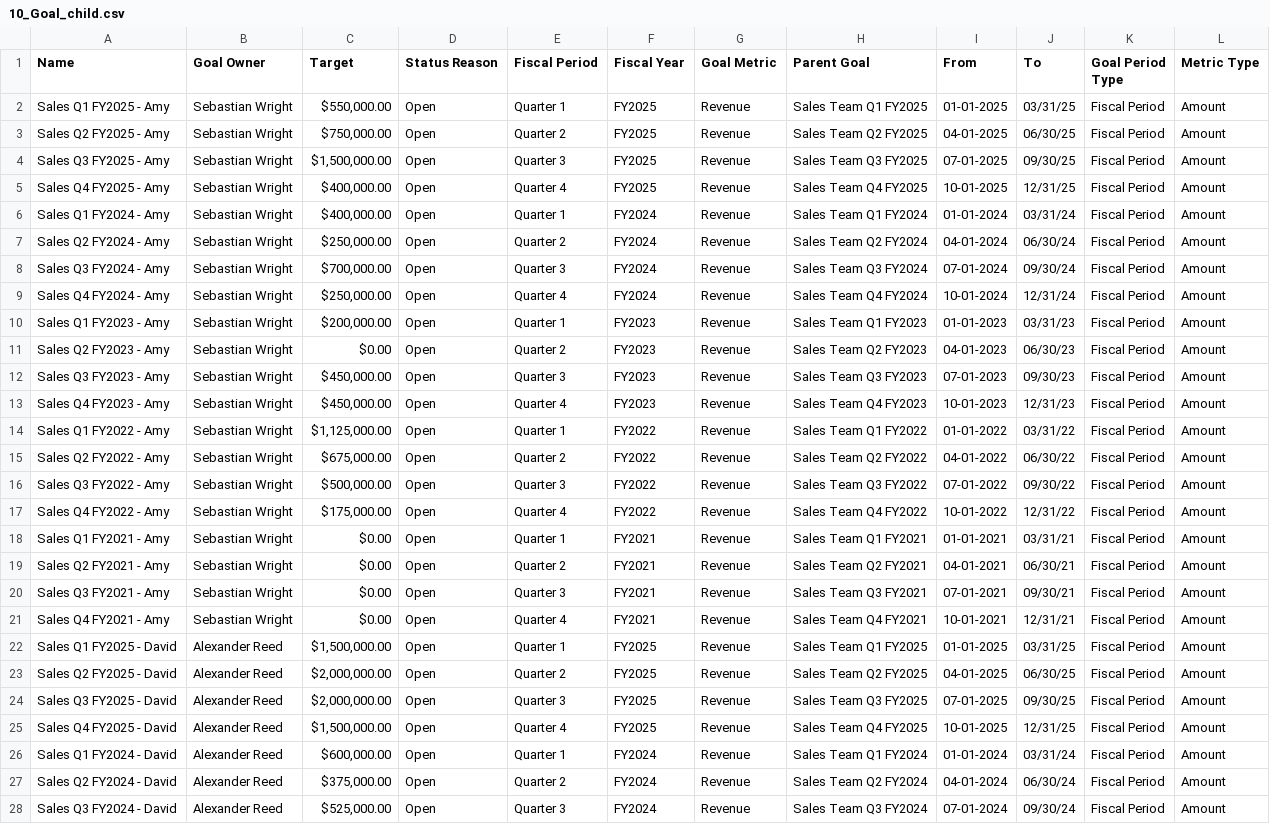
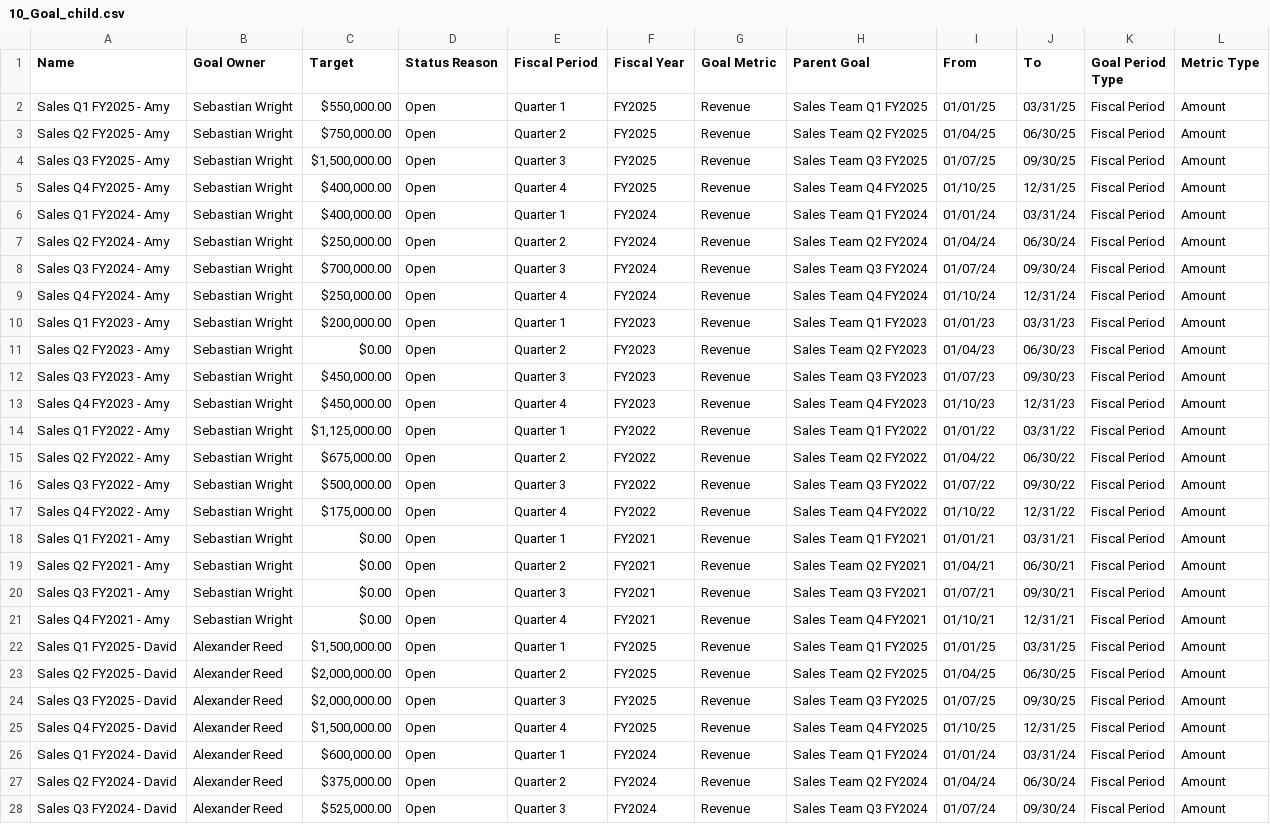
Before and after one commit to rajislearning/d365agents-sampledata, a CSV file: sales/sales-research-agent/10_Goal_child.csv, drawn as a sheet; only a part is shown; the diff covers the shown part only; the diff names each change by its address in the sheet, - before the commit and + after, or states it on an @@ line.

Commit message:
Update 10_Goal_child.csv

```diff
--- a/sales/sales-research-agent/10_Goal_child.csv
+++ b/sales/sales-research-agent/10_Goal_child.csv
-I2 (From): 01-01-2025
+I2 (From): 01/01/25
-I3 (From): 04-01-2025
+I3 (From): 01/04/25
-I4 (From): 07-01-2025
+I4 (From): 01/07/25
-I5 (From): 10-01-2025
+I5 (From): 01/10/25
-I6 (From): 01-01-2024
+I6 (From): 01/01/24
-I7 (From): 04-01-2024
+I7 (From): 01/04/24
-I8 (From): 07-01-2024
+I8 (From): 01/07/24
-I9 (From): 10-01-2024
+I9 (From): 01/10/24
-I10 (From): 01-01-2023
+I10 (From): 01/01/23
-I11 (From): 04-01-2023
+I11 (From): 01/04/23
-I12 (From): 07-01-2023
+I12 (From): 01/07/23
-I13 (From): 10-01-2023
+I13 (From): 01/10/23
-I14 (From): 01-01-2022
+I14 (From): 01/01/22
-I15 (From): 04-01-2022
+I15 (From): 01/04/22
-I16 (From): 07-01-2022
+I16 (From): 01/07/22
-I17 (From): 10-01-2022
+I17 (From): 01/10/22
-I18 (From): 01-01-2021
+I18 (From): 01/01/21
-I19 (From): 04-01-2021
+I19 (From): 01/04/21
-I20 (From): 07-01-2021
+I20 (From): 01/07/21
-I21 (From): 10-01-2021
+I21 (From): 01/10/21
-I22 (From): 01-01-2025
+I22 (From): 01/01/25
-I23 (From): 04-01-2025
+I23 (From): 01/04/25
-I24 (From): 07-01-2025
+I24 (From): 01/07/25
-I25 (From): 10-01-2025
+I25 (From): 01/10/25
-I26 (From): 01-01-2024
+I26 (From): 01/01/24
-I27 (From): 04-01-2024
+I27 (From): 01/04/24
-I28 (From): 07-01-2024
+I28 (From): 01/07/24
```
Also changed, not shown: 73 edited cells elsewhere in this file.
